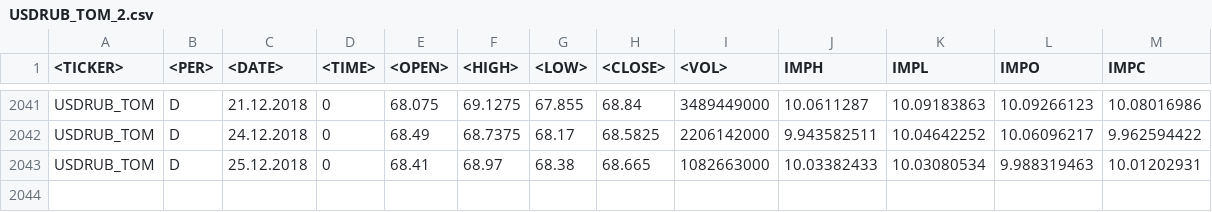
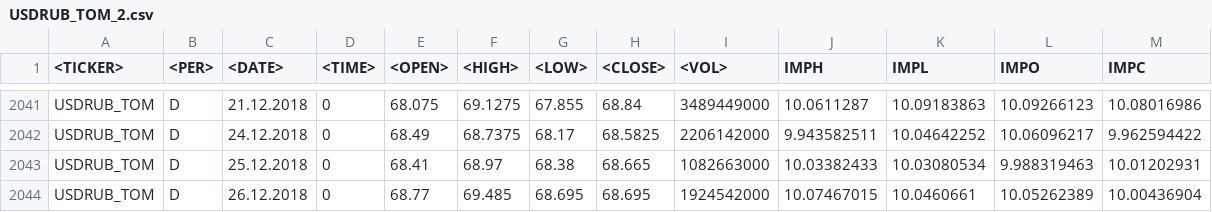
Before and after one commit to koa73/market-model, a CSV file: data/USDRUB_TOM_2.csv, drawn as a sheet; only a part is shown, gaps mark what is left out; the diff names each change by its address in the sheet, - before the commit and + after, or states it on an @@ line.

Commit message:
-- rebuild data manager

```diff
--- a/data/USDRUB_TOM_2.csv
+++ b/data/USDRUB_TOM_2.csv
+row 2044: USDRUB_TOM | D | 26.12.2018 | 0 | 68.77 | 69.485 | 68.695 | 68.695 | 1924542000 | 10.07467015 | 10.0460661 | 10.05262389 | 10.00436904
```
Also changed, not shown: data/USDRUB.csv, 7 other files.
